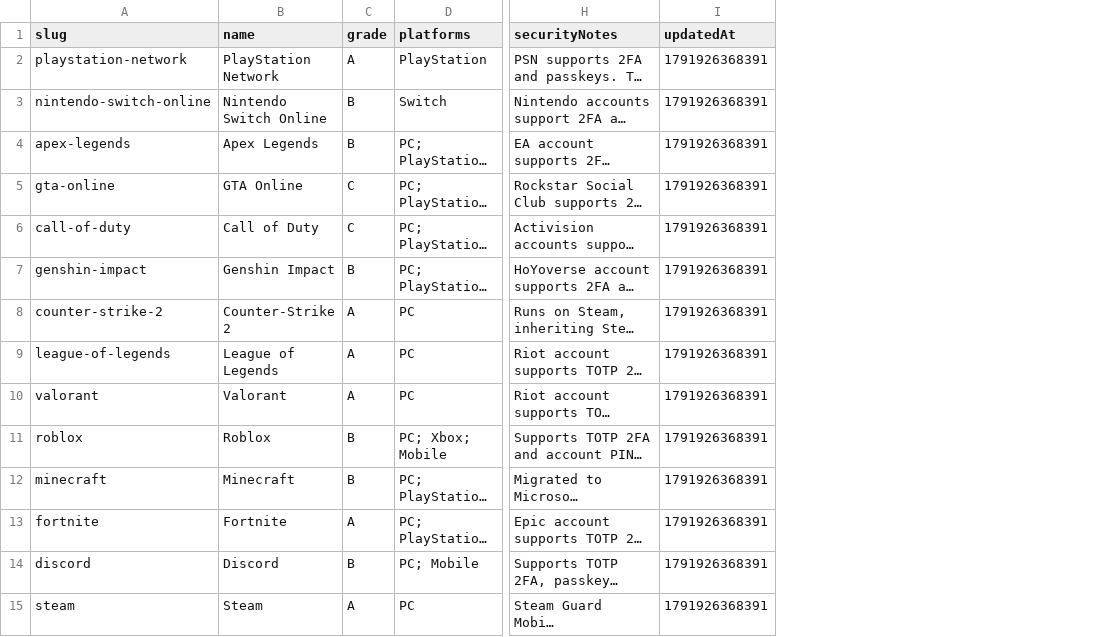
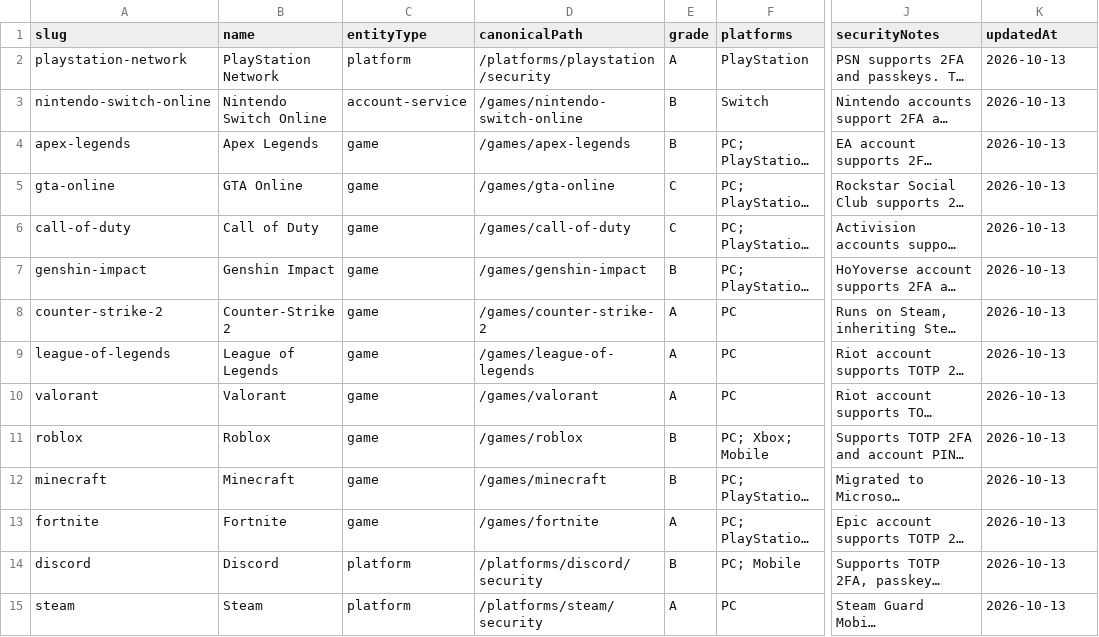
Before and after one commit to Kimnjuki/cross-niche, a CSV file: public/data/games.csv, drawn as a sheet; only a part is shown, gaps mark what is left out; long unchanged cells end in …; addresses are those after the commit; the diff names each change by its address in the sheet, - before the commit and + after, or states it on an @@ line.

```diff
--- a/public/data/games.csv
+++ b/public/data/games.csv
+column C (entityType), rows 2-15: platform | account-service | game | game | game | game | game | game | game | game | game | game | platform | platform
+column D (canonicalPath), rows 2-15: /platforms/playstation/security | /games/nintendo-switch-online | /games/apex-legends | /games/gta-online | /games/call-of-duty | /games/genshin-impact | /games/counter-strike-2 | /games/league-of-legends | /games/valorant | /games/roblox | /games/minecraft | /games/fortnite | /platforms/discord/security | /platforms/steam/security
-K2:K15 (updatedAt): 1791926368391
+K2:K15 (updatedAt): 2026-10-13
```
Also changed, not shown: 24 other files.
